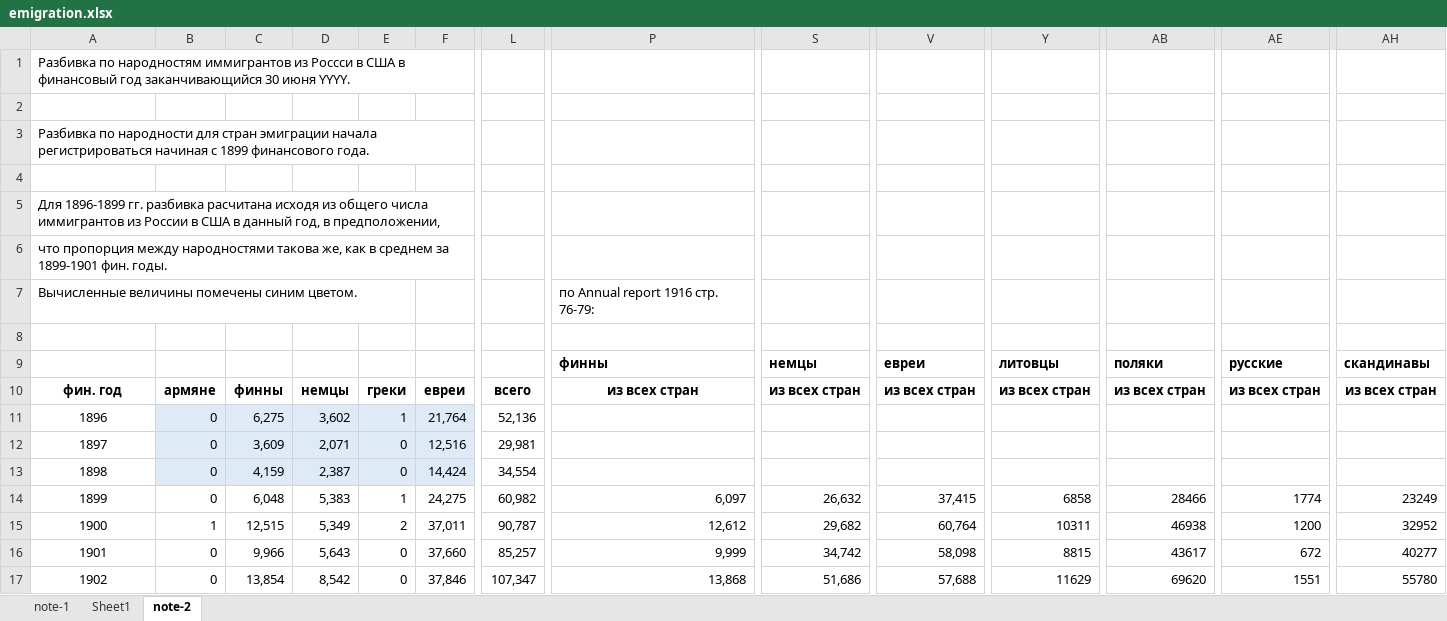
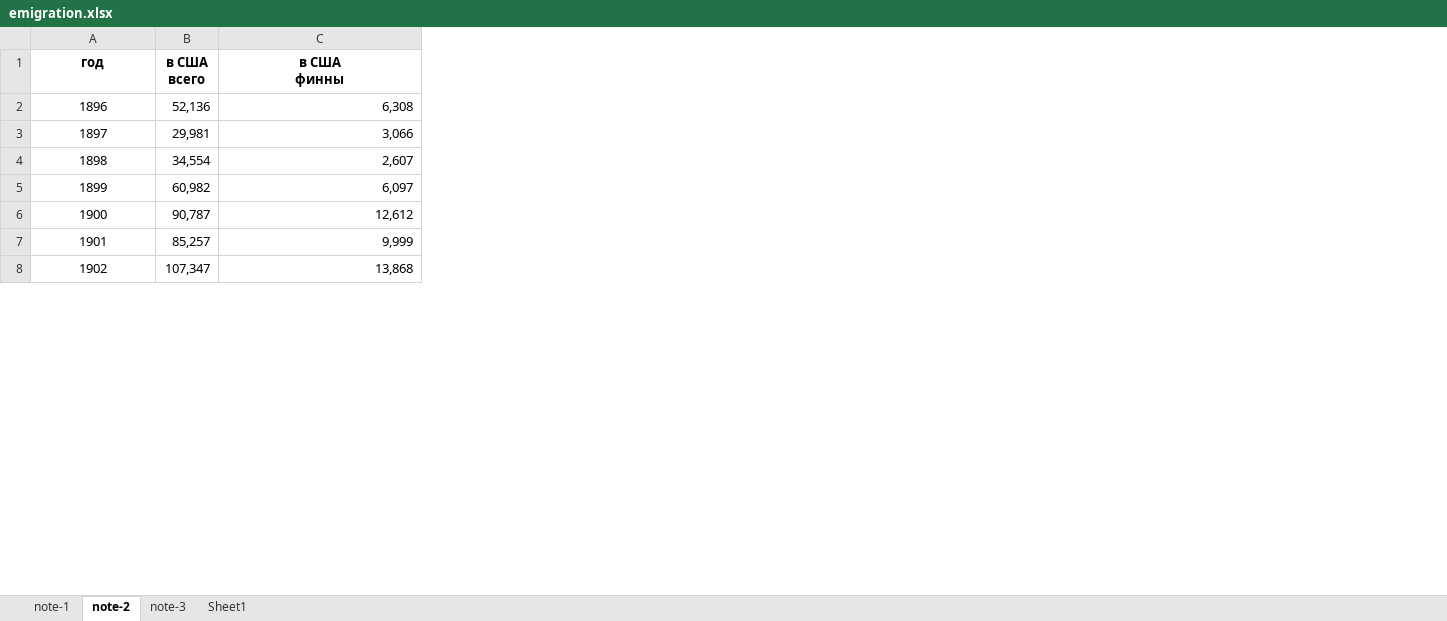
Before and after one commit to oboguev/RTSS, an Excel workbook: rtss-pre1917/src/main/resources/emigration.xlsx, sheet note-2, drawn as a sheet; only a part is shown, gaps mark what is left out; values as stored, in another font and other column widths than the file's, no borders; removed rows and columns are numbered as before the commit, all else as after; rows hold the shown columns only; ↵ is a line break in a cell; the diff covers the shown part only; the diff names each change by its address in the sheet, - before the commit and + after, or states it on an @@ line.

```diff
--- a/rtss-pre1917/src/main/resources/emigration.xlsx (sheet note-2)
+++ b/rtss-pre1917/src/main/resources/emigration.xlsx (sheet note-2)
+sheet tab: note-3
@@ sheet tab order changed: note-1 | note-2 | note-3 | Sheet1 @@
-column B, rows 11-17: 0 | 0 | 0 | 0 | 1 | 0 | 0
-column C, rows 11-17: 6,275 | 3,609 | 4,159 | 6,048 | 12,515 | 9,966 | 13,854
-column D, rows 11-17: 3,602 | 2,071 | 2,387 | 5,383 | 5,349 | 5,643 | 8,542
-column E, rows 11-17: 1 | 0 | 0 | 1 | 2 | 0 | 0
-column F, rows 11-17: 21,764 | 12,516 | 14,424 | 24,275 | 37,011 | 37,660 | 37,846
-column S, rows 14-17: 26,632 | 29,682 | 34,742 | 51,686
-column V, rows 14-17: 37,415 | 60,764 | 58,098 | 57,688
-column Y, rows 14-17: 6858 | 10311 | 8815 | 11629
-column AB, rows 14-17: 28466 | 46938 | 43617 | 69620
-column AE, rows 14-17: 1774 | 1200 | 672 | 1551
-column AH, rows 14-17: 23249 | 32952 | 40277 | 55780
@@ column A (год) renumbered in row 1 @@
@@ A1 bold: off → on, alignment: left → center @@
-B1: (empty)
+B1: в США ↵ всего
-C1: (empty)
+C1: в США ↵ финны
-row 2: (empty)
-row 3: Разбивка по народности для стран эмиграции начала регистрироваться начиная с 1899 финансового года.
-row 4: (empty)
-row 5: Для 1896-1899 гг. разбивка расчитана исходя из общего числа иммигрантов из России в США в данный год, в предположении,
-row 6: что пропорция между народностями такова же, как в среднем за 1899-1901 фин. годы.
-row 7: Вычисленные величины помечены синим цветом. |  |  |  |  |  |  | по Annual report 1916 стр. 76-79:
-row 8: (empty)
-row 9:  |  |  |  |  |  |  | финны | немцы | евреи | литовцы | поляки | русские | скандинавы
-row 10: фин. год | армяне | финны | немцы | греки | евреи | всего | из всех стран | из всех стран | из всех стран | из всех стран | из всех стран | из всех стран | из всех стран
-C2 (в США финны): (empty)
+C2 (в США финны): 6,308
-C3 (в США финны): (empty)
+C3 (в США финны): 3,066
-C4 (в США финны): (empty)
+C4 (в США финны): 2,607
```
Also changed, not shown: 31 removed rows, 11 added columns, 15 removed columns and 6 edited cells elsewhere in this sheet, sheet Sheet1, formulas that keep their value, 5 other files.
